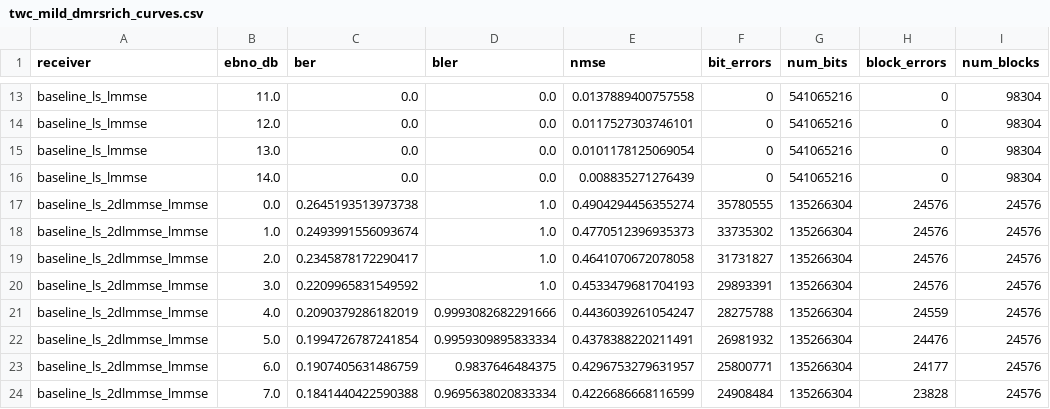
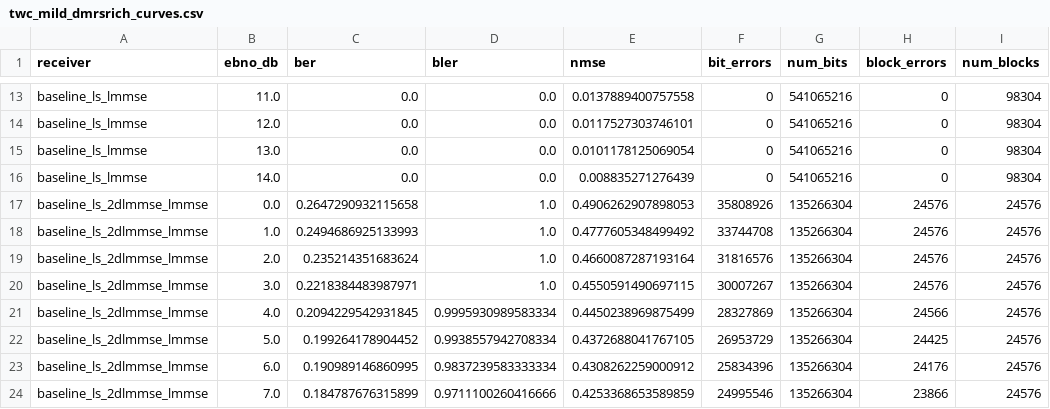
Before and after one commit to afazeliUofT/Universal_Receiver_NEW, a CSV file: TWC_plots2/csv/twc_mild_dmrsrich_curves.csv, drawn as a sheet; only a part is shown, gaps mark what is left out; the diff covers the shown part only; the diff names each change by its address in the sheet, - before the commit and + after, or states it on an @@ line.

```diff
--- a/TWC_plots2/csv/twc_mild_dmrsrich_curves.csv
+++ b/TWC_plots2/csv/twc_mild_dmrsrich_curves.csv
-C17 (ber): 0.2645193513973738
+C17 (ber): 0.2647290932115658
-E17 (nmse): 0.4904294456355274
+E17 (nmse): 0.4906262907898053
-F17 (bit_errors): 35780555
+F17 (bit_errors): 35808926
-C18 (ber): 0.2493991556093674
+C18 (ber): 0.2494686925133993
-E18 (nmse): 0.4770512396935373
+E18 (nmse): 0.4777605348499492
-F18 (bit_errors): 33735302
+F18 (bit_errors): 33744708
-C19 (ber): 0.2345878172290417
+C19 (ber): 0.235214351683624
-E19 (nmse): 0.4641070672078058
+E19 (nmse): 0.4660087287193164
-F19 (bit_errors): 31731827
+F19 (bit_errors): 31816576
-C20 (ber): 0.2209965831549592
+C20 (ber): 0.2218384483987971
-E20 (nmse): 0.4533479681704193
+E20 (nmse): 0.4550591490697115
-F20 (bit_errors): 29893391
+F20 (bit_errors): 30007267
-C21 (ber): 0.2090379286182019
+C21 (ber): 0.2094229542931845
-D21 (bler): 0.9993082682291666
+D21 (bler): 0.9995930989583334
-E21 (nmse): 0.4436039261054247
+E21 (nmse): 0.4450238969875499
-F21 (bit_errors): 28275788
+F21 (bit_errors): 28327869
-H21 (block_errors): 24559
+H21 (block_errors): 24566
-C22 (ber): 0.1994726787241854
+C22 (ber): 0.199264178904452
-D22 (bler): 0.9959309895833334
+D22 (bler): 0.9938557942708334
-E22 (nmse): 0.4378388220211491
+E22 (nmse): 0.4372688041767105
-F22 (bit_errors): 26981932
+F22 (bit_errors): 26953729
-H22 (block_errors): 24476
+H22 (block_errors): 24425
-C23 (ber): 0.1907405631486759
+C23 (ber): 0.190989146860995
-D23 (bler): 0.9837646484375
+D23 (bler): 0.9837239583333334
-E23 (nmse): 0.4296753279631957
+E23 (nmse): 0.4308262259000912
-F23 (bit_errors): 25800771
+F23 (bit_errors): 25834396
-H23 (block_errors): 24177
+H23 (block_errors): 24176
-C24 (ber): 0.1841440422590388
+C24 (ber): 0.184787676315899
-D24 (bler): 0.9695638020833334
+D24 (bler): 0.9711100260416666
-E24 (nmse): 0.4226686668116599
+E24 (nmse): 0.4253368653589859
-F24 (bit_errors): 24908484
+F24 (bit_errors): 24995546
-H24 (block_errors): 23828
+H24 (block_errors): 23866
```
Also changed, not shown: 35 edited cells elsewhere in this file, TWC_plots2/csv/twc_mild_main_curves.csv, 14 other files.
